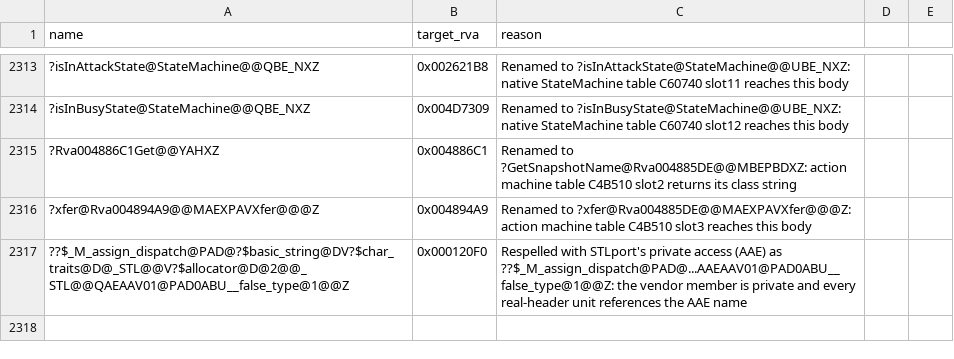
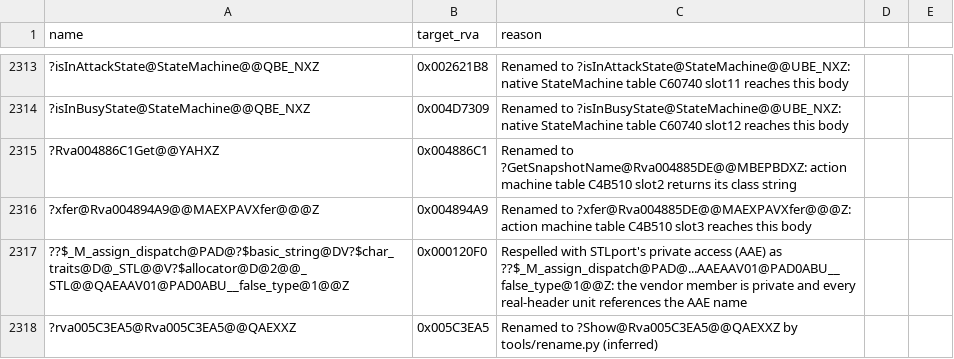
Before and after one commit to Alitryel/Open-BFME-2, a CSV file: reverse/deleted_rows.csv, drawn as a sheet; only a part is shown, gaps mark what is left out; the diff names each change by its address in the sheet, - before the commit and + after, or states it on an @@ line.

```diff
--- a/reverse/deleted_rows.csv
+++ b/reverse/deleted_rows.csv
+row 2318: ?rva005C3EA5@Rva005C3EA5@@QAEXXZ | 0x005C3EA5 | Renamed to ?Show@Rva005C3EA5@@QAEXXZ by tools/rename.py (inferred)
```
Also changed, not shown: reverse/name_agreed.csv, reverse/name_basis.csv, 2 other files.
